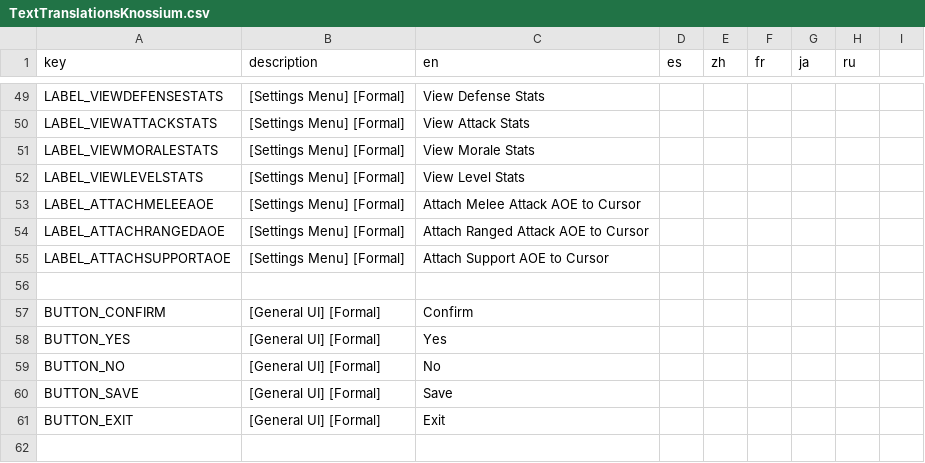
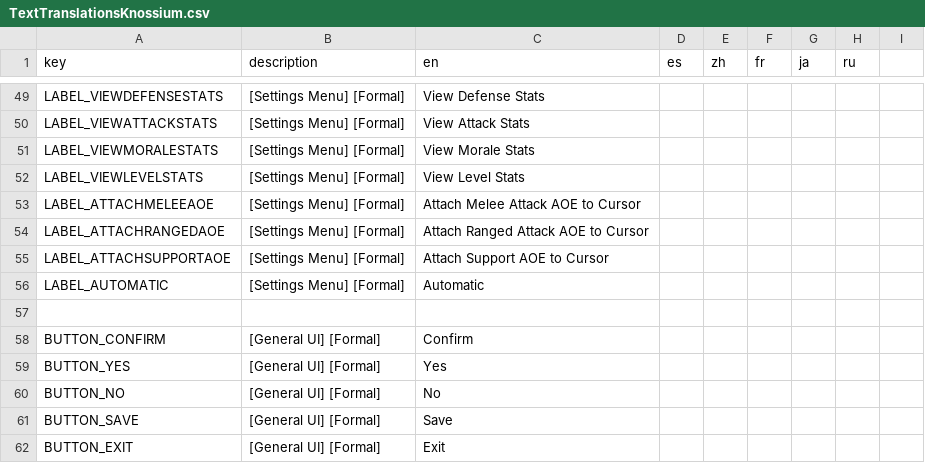
Before and after one commit to dolloreanadog/True-Knossium, a CSV file: resources/localization/TextTranslationsKnossium.csv, drawn as a sheet; only a part is shown, gaps mark what is left out.

Commit message:
More localization

```diff
--- a/resources/localization/TextTranslationsKnossium.csv
+++ b/resources/localization/TextTranslationsKnossium.csv
@@ -55,2 +55,3 @@ LABEL_ATTACHRANGEDAOE,[Settings Menu] [Formal],Attach Ranged Attack AOE to Curso
 LABEL_ATTACHSUPPORTAOE,[Settings Menu] [Formal],Attach Support AOE to Cursor,,,,,,
+LABEL_AUTOMATIC,[Settings Menu] [Formal],Automatic,,,,,,
 ,,,,,,,,
```
Also changed, not shown: 11 other files.
